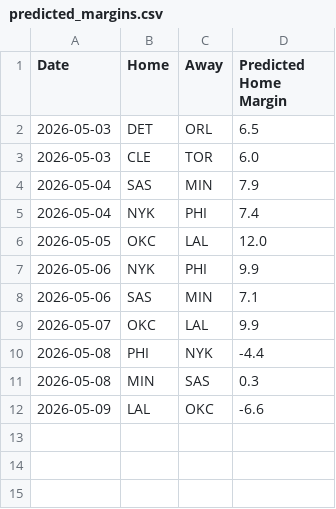
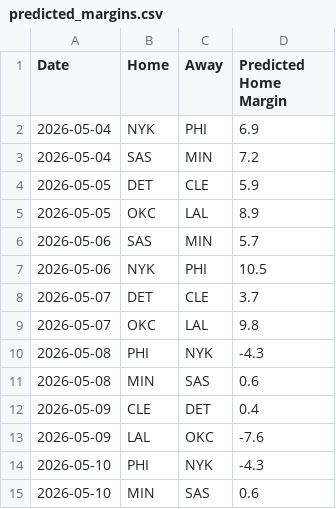
Before and after one commit to xocelyk/nba-forecast, a CSV file: data/predicted_margins.csv, drawn as a sheet.

```diff
--- a/data/predicted_margins.csv
+++ b/data/predicted_margins.csv
@@ -1,12 +1,15 @@
 Date,Home,Away,Predicted Home Margin
-2026-05-03,DET,ORL,6.5
-2026-05-03,CLE,TOR,6.0
-2026-05-04,SAS,MIN,7.9
-2026-05-04,NYK,PHI,7.4
-2026-05-05,OKC,LAL,12.0
-2026-05-06,NYK,PHI,9.9
-2026-05-06,SAS,MIN,7.1
-2026-05-07,OKC,LAL,9.9
-2026-05-08,PHI,NYK,-4.4
-2026-05-08,MIN,SAS,0.3
-2026-05-09,LAL,OKC,-6.6
+2026-05-04,NYK,PHI,6.9
+2026-05-04,SAS,MIN,7.2
+2026-05-05,DET,CLE,5.9
+2026-05-05,OKC,LAL,8.9
+2026-05-06,SAS,MIN,5.7
+2026-05-06,NYK,PHI,10.5
+2026-05-07,DET,CLE,3.7
+2026-05-07,OKC,LAL,9.8
+2026-05-08,PHI,NYK,-4.3
+2026-05-08,MIN,SAS,0.6
+2026-05-09,CLE,DET,0.4
+2026-05-09,LAL,OKC,-7.6
+2026-05-10,PHI,NYK,-4.3
+2026-05-10,MIN,SAS,0.6
```
Also changed, not shown: data/games/year_data_2026.csv, data/main_2026.csv, 9 other files.
